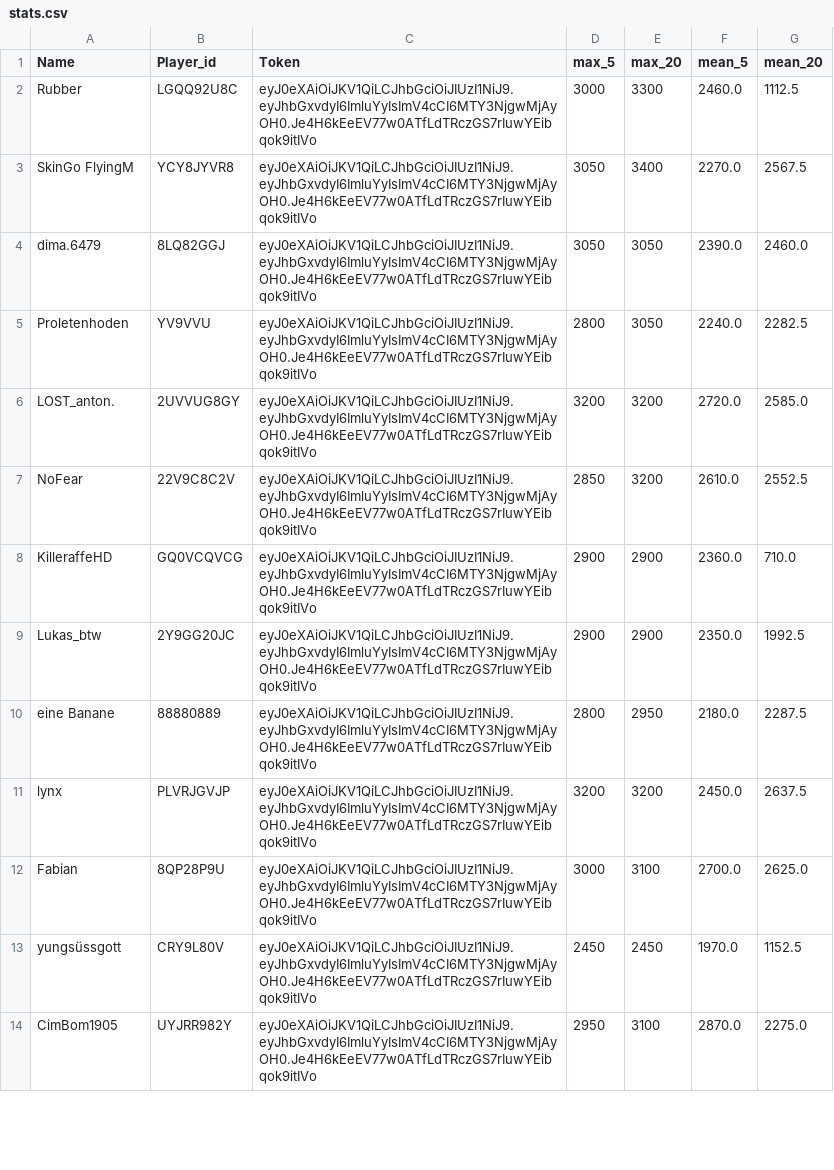
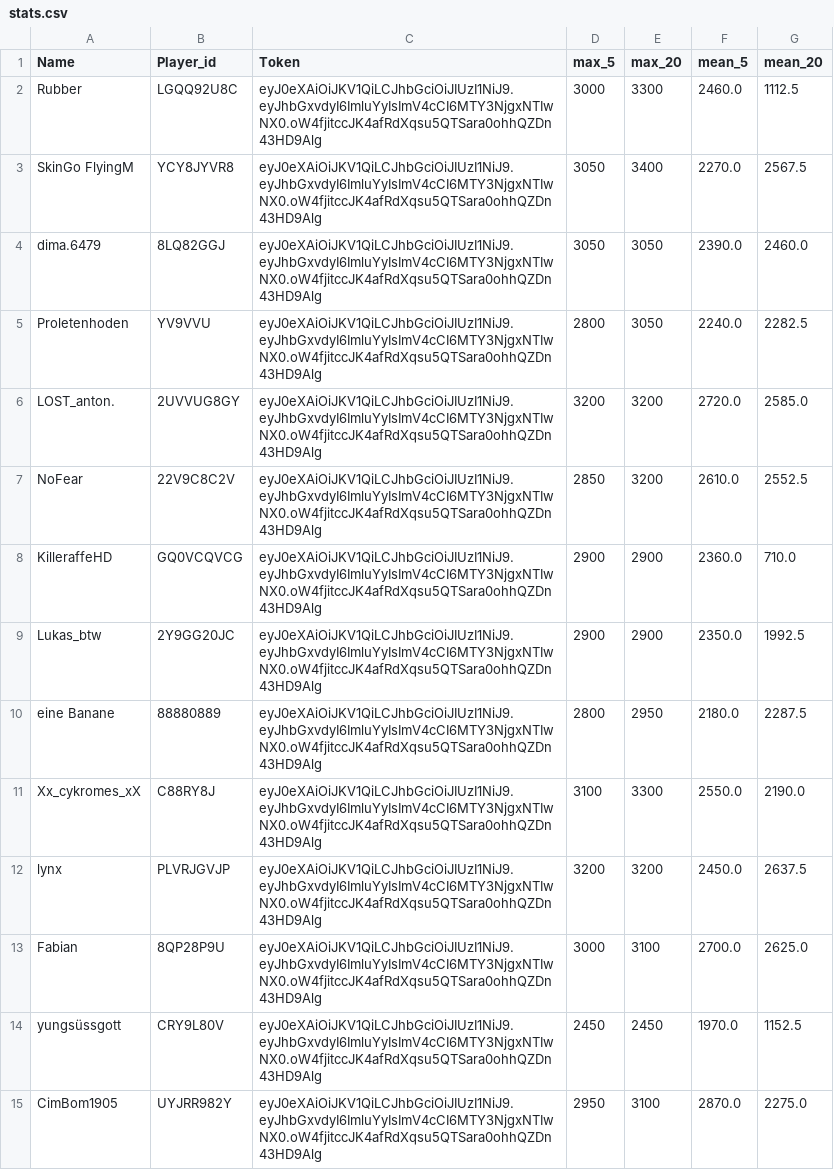
Before and after one commit to FabianL1908/ClashRoyalePerformance, a CSV file: stats.csv, drawn as a sheet; only a part is shown; the diff covers the shown part only.

Commit message:
fix bug if player has not cw2 history

```diff
--- a/stats.csv
+++ b/stats.csv
@@ -1,14 +1,15 @@
 Name,Player_id,Token,max_5,max_20,mean_5,mean_20
-Rubber,LGQQ92U8C,eyJ0eXAiOiJKV1QiLCJhbGciOiJIUzI1NiJ9.eyJhbGxvdyI6ImluYyIsImV4cCI6MTY3NjgwMjAyOH0.Je4H6kEeEV77w0ATfLdTRczGS7rIuwYEibqok9itIVo,3000,3300,2460.0,1112.5
-SkinGo FlyingM,YCY8JYVR8,eyJ0eXAiOiJKV1QiLCJhbGciOiJIUzI1NiJ9.eyJhbGxvdyI6ImluYyIsImV4cCI6MTY3NjgwMjAyOH0.Je4H6kEeEV77w0ATfLdTRczGS7rIuwYEibqok9itIVo,3050,3400,2270.0,2567.5
-dima.6479,8LQ82GGJ,eyJ0eXAiOiJKV1QiLCJhbGciOiJIUzI1NiJ9.eyJhbGxvdyI6ImluYyIsImV4cCI6MTY3NjgwMjAyOH0.Je4H6kEeEV77w0ATfLdTRczGS7rIuwYEibqok9itIVo,3050,3050,2390.0,2460.0
-Proletenhoden,YV9VVU,eyJ0eXAiOiJKV1QiLCJhbGciOiJIUzI1NiJ9.eyJhbGxvdyI6ImluYyIsImV4cCI6MTY3NjgwMjAyOH0.Je4H6kEeEV77w0ATfLdTRczGS7rIuwYEibqok9itIVo,2800,3050,2240.0,2282.5
-LOST_anton.,2UVVUG8GY,eyJ0eXAiOiJKV1QiLCJhbGciOiJIUzI1NiJ9.eyJhbGxvdyI6ImluYyIsImV4cCI6MTY3NjgwMjAyOH0.Je4H6kEeEV77w0ATfLdTRczGS7rIuwYEibqok9itIVo,3200,3200,2720.0,2585.0
-NoFear,22V9C8C2V,eyJ0eXAiOiJKV1QiLCJhbGciOiJIUzI1NiJ9.eyJhbGxvdyI6ImluYyIsImV4cCI6MTY3NjgwMjAyOH0.Je4H6kEeEV77w0ATfLdTRczGS7rIuwYEibqok9itIVo,2850,3200,2610.0,2552.5
-KilleraffeHD,GQ0VCQVCG,eyJ0eXAiOiJKV1QiLCJhbGciOiJIUzI1NiJ9.eyJhbGxvdyI6ImluYyIsImV4cCI6MTY3NjgwMjAyOH0.Je4H6kEeEV77w0ATfLdTRczGS7rIuwYEibqok9itIVo,2900,2900,2360.0,710.0
-Lukas_btw,2Y9GG20JC,eyJ0eXAiOiJKV1QiLCJhbGciOiJIUzI1NiJ9.eyJhbGxvdyI6ImluYyIsImV4cCI6MTY3NjgwMjAyOH0.Je4H6kEeEV77w0ATfLdTRczGS7rIuwYEibqok9itIVo,2900,2900,2350.0,1992.5
-eine Banane,88880889,eyJ0eXAiOiJKV1QiLCJhbGciOiJIUzI1NiJ9.eyJhbGxvdyI6ImluYyIsImV4cCI6MTY3NjgwMjAyOH0.Je4H6kEeEV77w0ATfLdTRczGS7rIuwYEibqok9itIVo,2800,2950,2180.0,2287.5
-lynx,PLVRJGVJP,eyJ0eXAiOiJKV1QiLCJhbGciOiJIUzI1NiJ9.eyJhbGxvdyI6ImluYyIsImV4cCI6MTY3NjgwMjAyOH0.Je4H6kEeEV77w0ATfLdTRczGS7rIuwYEibqok9itIVo,3200,3200,2450.0,2637.5
-Fabian,8QP28P9U,eyJ0eXAiOiJKV1QiLCJhbGciOiJIUzI1NiJ9.eyJhbGxvdyI6ImluYyIsImV4cCI6MTY3NjgwMjAyOH0.Je4H6kEeEV77w0ATfLdTRczGS7rIuwYEibqok9itIVo,3000,3100,2700.0,2625.0
-yungsüssgott,CRY9L80V,eyJ0eXAiOiJKV1QiLCJhbGciOiJIUzI1NiJ9.eyJhbGxvdyI6ImluYyIsImV4cCI6MTY3NjgwMjAyOH0.Je4H6kEeEV77w0ATfLdTRczGS7rIuwYEibqok9itIVo,2450,2450,1970.0,1152.5
-CimBom1905,UYJRR982Y,eyJ0eXAiOiJKV1QiLCJhbGciOiJIUzI1NiJ9.eyJhbGxvdyI6ImluYyIsImV4cCI6MTY3NjgwMjAyOH0.Je4H6kEeEV77w0ATfLdTRczGS7rIuwYEibqok9itIVo,2950,3100,2870.0,2275.0
+Rubber,LGQQ92U8C,eyJ0eXAiOiJKV1QiLCJhbGciOiJIUzI1NiJ9.eyJhbGxvdyI6ImluYyIsImV4cCI6MTY3NjgxNTIwNX0.oW4fjitccJK4afRdXqsu5QTSara0ohhQZDn43HD9Alg,3000,3300,2460.0,1112.5
+SkinGo FlyingM,YCY8JYVR8,eyJ0eXAiOiJKV1QiLCJhbGciOiJIUzI1NiJ9.eyJhbGxvdyI6ImluYyIsImV4cCI6MTY3NjgxNTIwNX0.oW4fjitccJK4afRdXqsu5QTSara0ohhQZDn43HD9Alg,3050,3400,2270.0,2567.5
+dima.6479,8LQ82GGJ,eyJ0eXAiOiJKV1QiLCJhbGciOiJIUzI1NiJ9.eyJhbGxvdyI6ImluYyIsImV4cCI6MTY3NjgxNTIwNX0.oW4fjitccJK4afRdXqsu5QTSara0ohhQZDn43HD9Alg,3050,3050,2390.0,2460.0
+Proletenhoden,YV9VVU,eyJ0eXAiOiJKV1QiLCJhbGciOiJIUzI1NiJ9.eyJhbGxvdyI6ImluYyIsImV4cCI6MTY3NjgxNTIwNX0.oW4fjitccJK4afRdXqsu5QTSara0ohhQZDn43HD9Alg,2800,3050,2240.0,2282.5
+LOST_anton.,2UVVUG8GY,eyJ0eXAiOiJKV1QiLCJhbGciOiJIUzI1NiJ9.eyJhbGxvdyI6ImluYyIsImV4cCI6MTY3NjgxNTIwNX0.oW4fjitccJK4afRdXqsu5QTSara0ohhQZDn43HD9Alg,3200,3200,2720.0,2585.0
+NoFear,22V9C8C2V,eyJ0eXAiOiJKV1QiLCJhbGciOiJIUzI1NiJ9.eyJhbGxvdyI6ImluYyIsImV4cCI6MTY3NjgxNTIwNX0.oW4fjitccJK4afRdXqsu5QTSara0ohhQZDn43HD9Alg,2850,3200,2610.0,2552.5
+KilleraffeHD,GQ0VCQVCG,eyJ0eXAiOiJKV1QiLCJhbGciOiJIUzI1NiJ9.eyJhbGxvdyI6ImluYyIsImV4cCI6MTY3NjgxNTIwNX0.oW4fjitccJK4afRdXqsu5QTSara0ohhQZDn43HD9Alg,2900,2900,2360.0,710.0
+Lukas_btw,2Y9GG20JC,eyJ0eXAiOiJKV1QiLCJhbGciOiJIUzI1NiJ9.eyJhbGxvdyI6ImluYyIsImV4cCI6MTY3NjgxNTIwNX0.oW4fjitccJK4afRdXqsu5QTSara0ohhQZDn43HD9Alg,2900,2900,2350.0,1992.5
+eine Banane,88880889,eyJ0eXAiOiJKV1QiLCJhbGciOiJIUzI1NiJ9.eyJhbGxvdyI6ImluYyIsImV4cCI6MTY3NjgxNTIwNX0.oW4fjitccJK4afRdXqsu5QTSara0ohhQZDn43HD9Alg,2800,2950,2180.0,2287.5
+Xx_cykromes_xX,C88RY8J,eyJ0eXAiOiJKV1QiLCJhbGciOiJIUzI1NiJ9.eyJhbGxvdyI6ImluYyIsImV4cCI6MTY3NjgxNTIwNX0.oW4fjitccJK4afRdXqsu5QTSara0ohhQZDn43HD9Alg,3100,3300,2550.0,2190.0
+lynx,PLVRJGVJP,eyJ0eXAiOiJKV1QiLCJhbGciOiJIUzI1NiJ9.eyJhbGxvdyI6ImluYyIsImV4cCI6MTY3NjgxNTIwNX0.oW4fjitccJK4afRdXqsu5QTSara0ohhQZDn43HD9Alg,3200,3200,2450.0,2637.5
+Fabian,8QP28P9U,eyJ0eXAiOiJKV1QiLCJhbGciOiJIUzI1NiJ9.eyJhbGxvdyI6ImluYyIsImV4cCI6MTY3NjgxNTIwNX0.oW4fjitccJK4afRdXqsu5QTSara0ohhQZDn43HD9Alg,3000,3100,2700.0,2625.0
+yungsüssgott,CRY9L80V,eyJ0eXAiOiJKV1QiLCJhbGciOiJIUzI1NiJ9.eyJhbGxvdyI6ImluYyIsImV4cCI6MTY3NjgxNTIwNX0.oW4fjitccJK4afRdXqsu5QTSara0ohhQZDn43HD9Alg,2450,2450,1970.0,1152.5
+CimBom1905,UYJRR982Y,eyJ0eXAiOiJKV1QiLCJhbGciOiJIUzI1NiJ9.eyJhbGxvdyI6ImluYyIsImV4cCI6MTY3NjgxNTIwNX0.oW4fjitccJK4afRdXqsu5QTSara0ohhQZDn43HD9Alg,2950,3100,2870.0,2275.0
```
Also changed, not shown: 1 added row, 3 removed rows and 34 edited cells elsewhere in this file, 1 other file.
